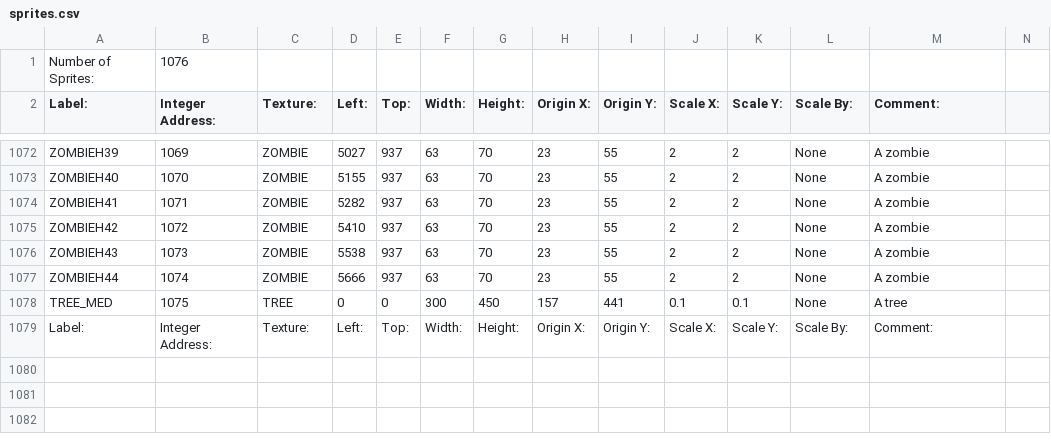
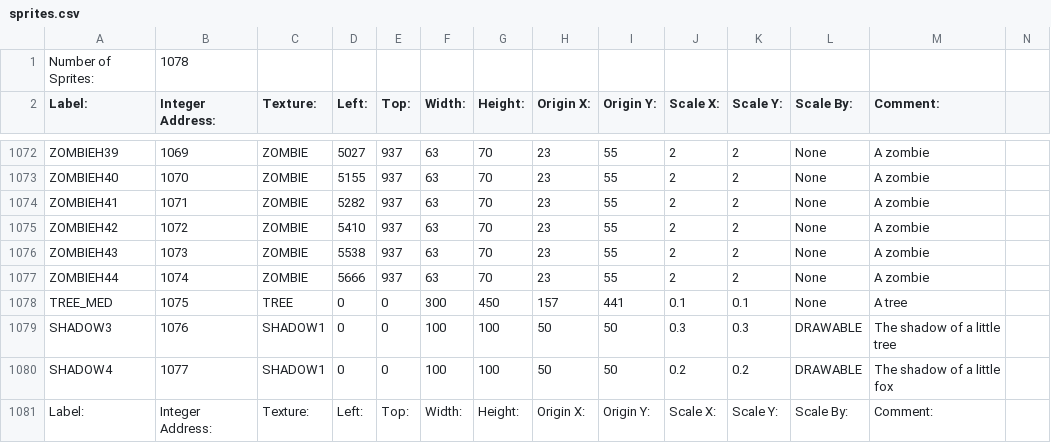
Before and after one commit to BostonBrooks/Spaghetti_Graveyard_Zero_2026, a CSV file: games/game0/maps/systems_test/graphics/sprites.csv, drawn as a sheet; only a part is shown, gaps mark what is left out.

Commit message:
little trees and little foxes have little shadows

```diff
--- a/games/game0/maps/systems_test/graphics/sprites.csv
+++ b/games/game0/maps/systems_test/graphics/sprites.csv
@@ -1,2 +1,2 @@
-Number of Sprites:,1076,,,,,,,,,,,,
+Number of Sprites:,1078,,,,,,,,,,,,
 Label:,Integer Address:,Texture:,Left:,Top:,Width:,Height:,Origin X:,Origin Y:,Scale X:,Scale Y:,Scale By:,Comment:,
@@ -1078,2 +1078,4 @@ ZOMBIEH44,1074,ZOMBIE,5666,937,63,70,23,55,2,2,None,A zombie
 TREE_MED,1075,TREE,0,0,300,450,157,441,0.1,0.1,None, A tree
+SHADOW3,1076,SHADOW1,0,0,100,100,50,50,0.3,0.3,DRAWABLE,The shadow of a little tree,
+SHADOW4,1077,SHADOW1,0,0,100,100,50,50,0.2,0.2,DRAWABLE,The shadow of a little fox,
 Label:,Integer Address:,Texture:,Left:,Top:,Width:,Height:,Origin X:,Origin Y:,Scale X:,Scale Y:,Scale By:,Comment:,
```
Also changed, not shown: 2 other files.
